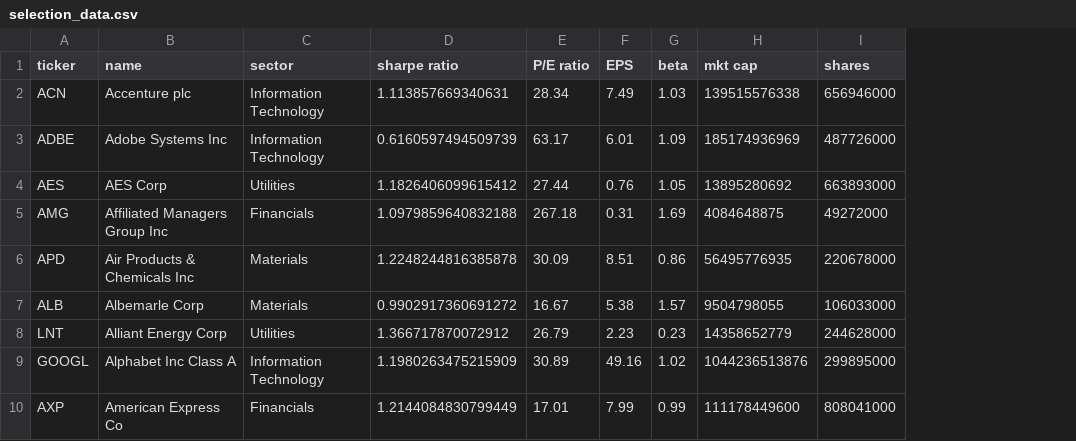
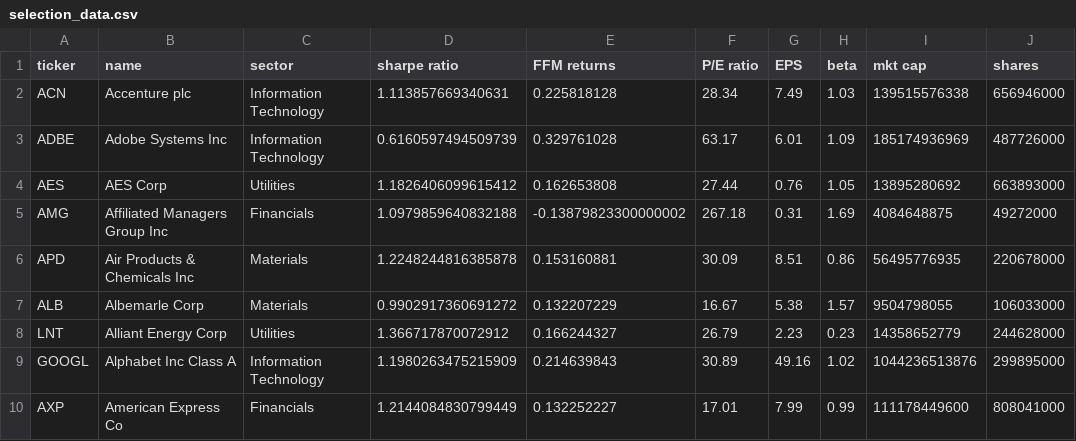
Before and after one commit to nicolegoldin/CollaborativeProject1, a CSV file: selection_data.csv, drawn as a sheet; only a part is shown; the diff names each change by its address in the sheet, - before the commit and + after, or states it on an @@ line.

Commit message:
adding ffm returns to selection dataframes

```diff
--- a/selection_data.csv
+++ b/selection_data.csv
+column E (FFM returns), rows 2-10: 0.225818128 | 0.329761028 | 0.162653808 | -0.13879823300000002 | 0.153160881 | 0.132207229 | 0.166244327 | 0.214639843 | 0.132252227
```
Also changed, not shown: 2 other files.
